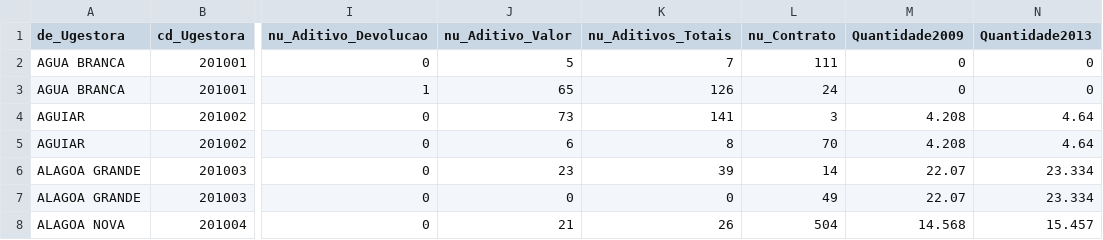
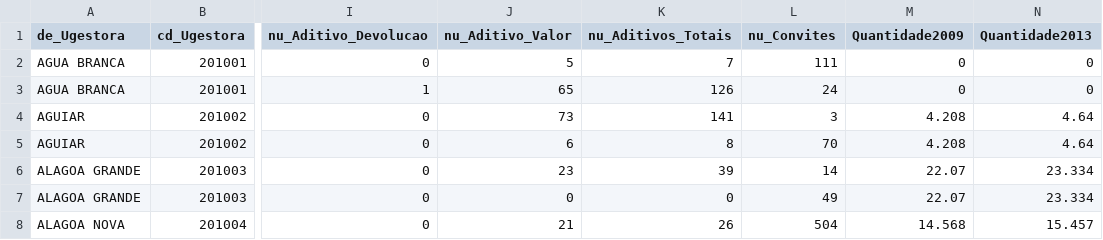
Before and after one commit to tatianass/Corruptometro, a CSV file: data/tre_sagres_unificado.csv, drawn as a sheet; only a part is shown, gaps mark what is left out; the diff names each change by its address in the sheet, - before the commit and + after, or states it on an @@ line.

```diff
--- a/data/tre_sagres_unificado.csv
+++ b/data/tre_sagres_unificado.csv
-L1: nu_Contrato
+L1: nu_Convites
```
Also changed, not shown: 4 other files.
